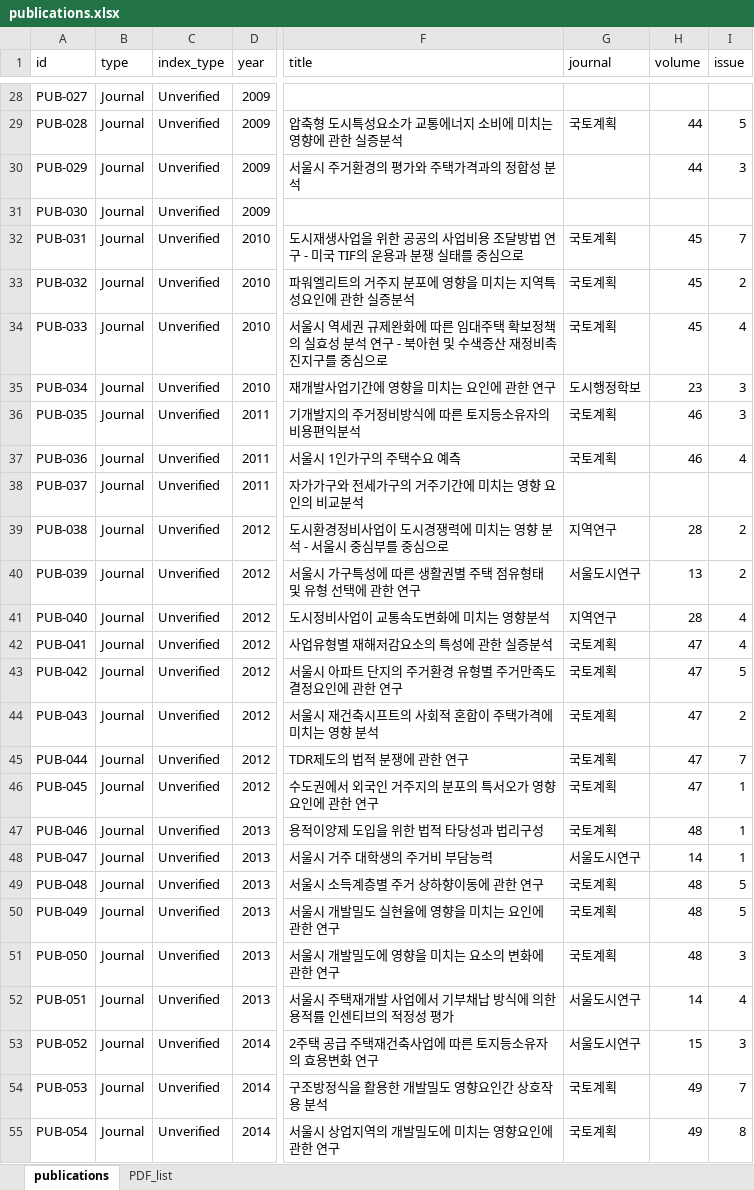
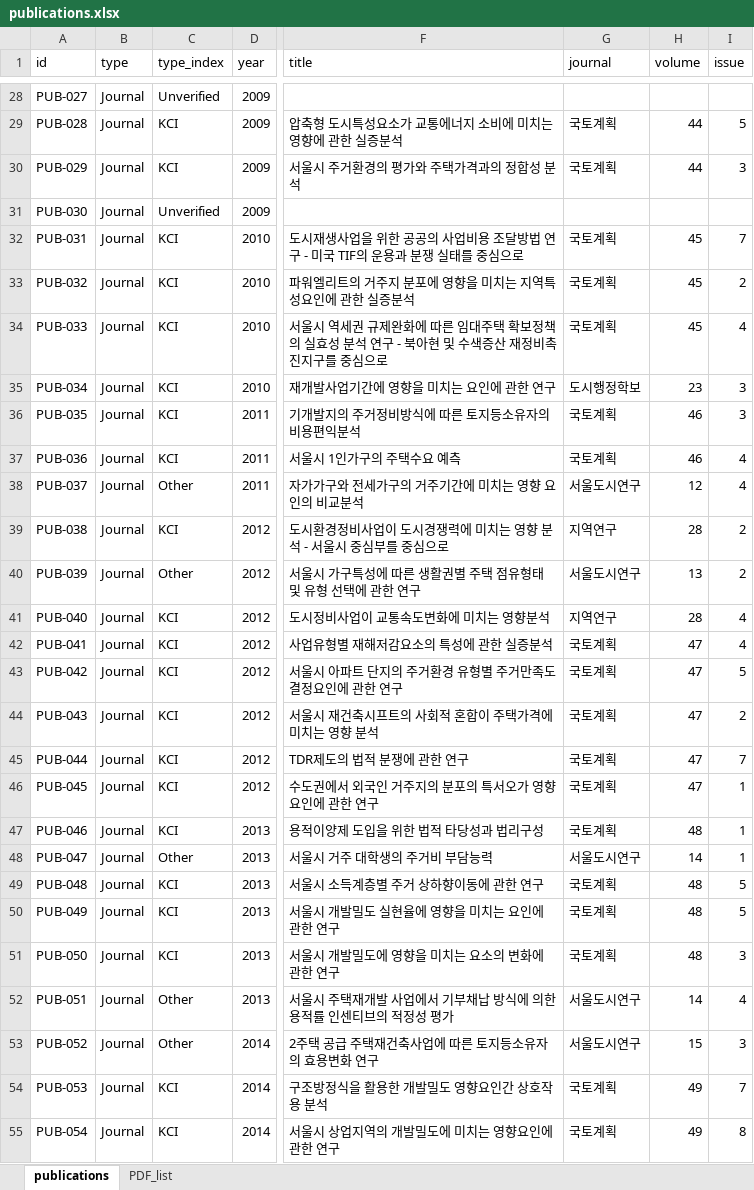
Before and after one commit to dockzone22/SURD-Lab, an Excel workbook: data/publications.xlsx, sheet publications, drawn as a sheet; only a part is shown, gaps mark what is left out; values as stored, in another font and other column widths than the file's, no borders; table styles not drawn; the diff covers the shown part only; the diff names each change by its address in the sheet, - before the commit and + after, or states it on an @@ line.

Commit message:
feat: Support type_index Excel column rename and update publications data to 126 records

```diff
--- a/data/publications.xlsx (sheet publications)
+++ b/data/publications.xlsx (sheet publications)
-C1: index_type
+C1: type_index
-C29:C30 (type_index): Unverified
+C29:C30 (type_index): KCI
-G30 (journal): (empty)
+G30 (journal): 국토계획
-C32:C37 (type_index): Unverified
+C32:C37 (type_index): KCI
-C38 (type_index): Unverified
+C38 (type_index): Other
-G38 (journal): (empty)
+G38 (journal): 서울도시연구
-H38 (volume): (empty)
+H38 (volume): 12
-I38 (issue): (empty)
+I38 (issue): 4
-C39 (type_index): Unverified
+C39 (type_index): KCI
-C40 (type_index): Unverified
+C40 (type_index): Other
-C41:C47 (type_index): Unverified
+C41:C47 (type_index): KCI
-C48 (type_index): Unverified
+C48 (type_index): Other
-C49:C51 (type_index): Unverified
+C49:C51 (type_index): KCI
-C52:C53 (type_index): Unverified
+C52:C53 (type_index): Other
-C54:C55 (type_index): Unverified
+C54:C55 (type_index): KCI
```
Also changed, not shown: 548 edited cells elsewhere in this sheet, 2 other files.
